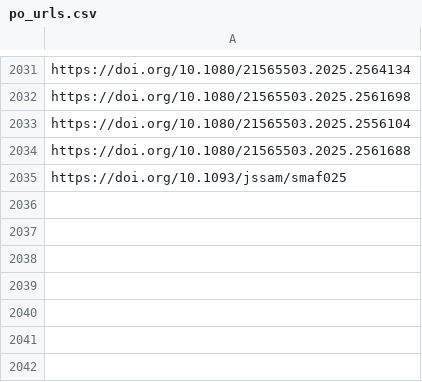
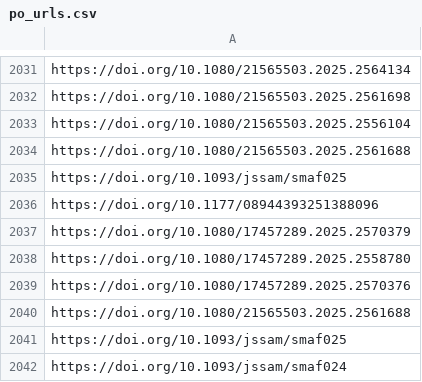
Before and after one commit to jacob-long/picnic, a CSV file: memory/po_urls.csv, drawn as a sheet; only a part is shown, gaps mark what is left out.

```diff
--- a/memory/po_urls.csv
+++ b/memory/po_urls.csv
@@ -2035 +2035,8 @@ https://doi.org/10.1080/21565503.2025.2561688
 https://doi.org/10.1093/jssam/smaf025
+https://doi.org/10.1177/08944393251388096
+https://doi.org/10.1080/17457289.2025.2570379
+https://doi.org/10.1080/17457289.2025.2558780
+https://doi.org/10.1080/17457289.2025.2570376
+https://doi.org/10.1080/21565503.2025.2561688
+https://doi.org/10.1093/jssam/smaf025
+https://doi.org/10.1093/jssam/smaf024
```
Also changed, not shown: memory/communication_urls.csv, memory/politics_urls.csv, 11 other files.
